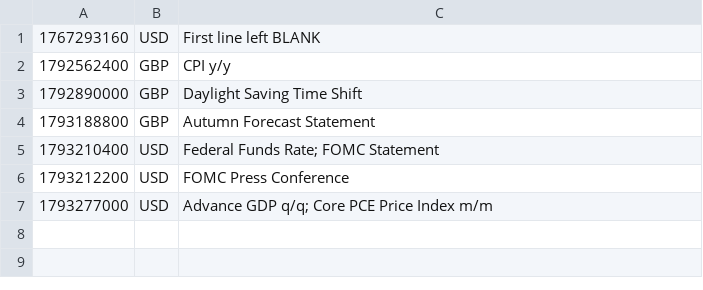
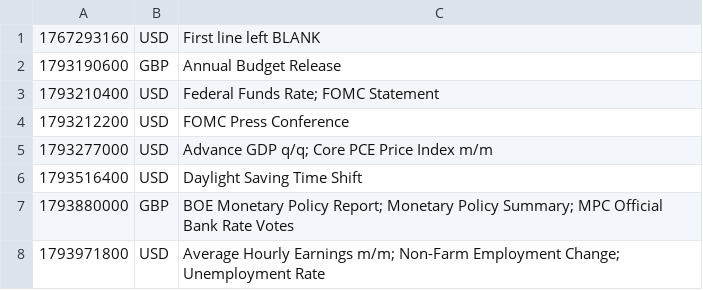
Before and after one commit to PatrickTata/HIN, a CSV file: economic_calendar.csv, drawn as a sheet.

Commit message:
Add files via upload

```diff
--- a/economic_calendar.csv
+++ b/economic_calendar.csv
@@ -1,5 +1,3 @@
 1767293160,USD,First line left BLANK
-1792562400,GBP,CPI y/y
-1792890000,GBP,Daylight Saving Time Shift
-1793188800,GBP,Autumn Forecast Statement
+1793190600,GBP,Annual Budget Release
 1793210400,USD,Federal Funds Rate; FOMC Statement
@@ -7 +5,4 @@
 1793277000,USD,Advance GDP q/q; Core PCE Price Index m/m
+1793516400,USD,Daylight Saving Time Shift
+1793880000,GBP,BOE Monetary Policy Report; Monetary Policy Summary; MPC Official Bank Rate Votes
+1793971800,USD,Average Hourly Earnings m/m; Non-Farm Employment Change; Unemployment Rate
```
